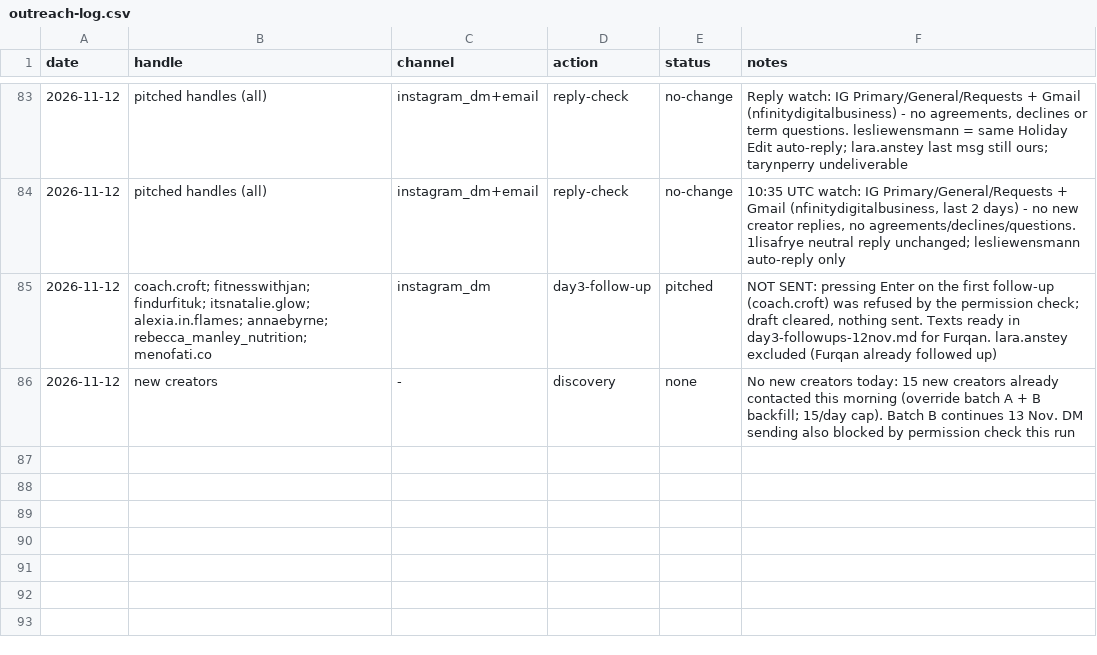
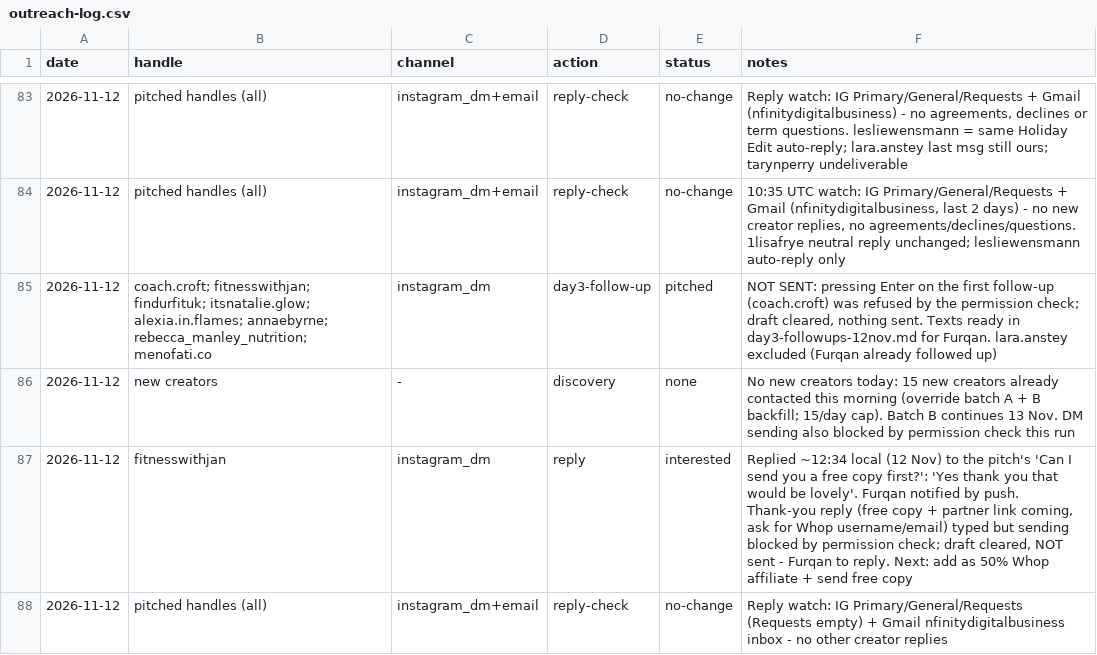
Before and after one commit to furqanaq/meriandcalm-social-instagram, a CSV file: outreach/outreach-log.csv, drawn as a sheet; only a part is shown, gaps mark what is left out.

```diff
--- a/outreach/outreach-log.csv
+++ b/outreach/outreach-log.csv
@@ -86 +86,3 @@ date,handle,channel,action,status,notes
 2026-11-12,new creators,-,discovery,none,"No new creators today: 15 new creators already contacted this morning (override batch A + B backfill; 15/day cap). Batch B continues 13 Nov. DM sending also blocked by permission check this run"
+2026-11-12,fitnesswithjan,instagram_dm,reply,interested,"Replied ~12:34 local (12 Nov) to the pitch's 'Can I send you a free copy first?': 'Yes thank you that would be lovely'. Furqan notified by push. Thank-you reply (free copy + partner link coming, ask for Whop username/email) typed but sending blocked by permission check; draft cleared, NOT sent - Furqan to reply. Next: add as 50% Whop affiliate + send free copy"
+2026-11-12,pitched handles (all),instagram_dm+email,reply-check,no-change,"Reply watch: IG Primary/General/Requests (Requests empty) + Gmail nfinitydigitalbusiness inbox - no other creator replies"
```
